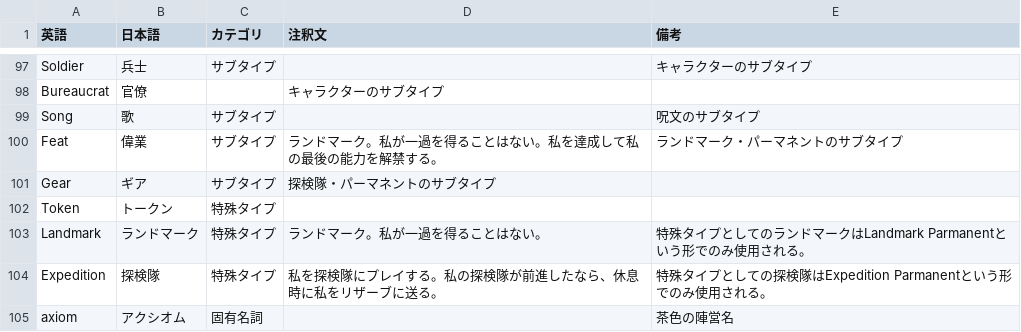
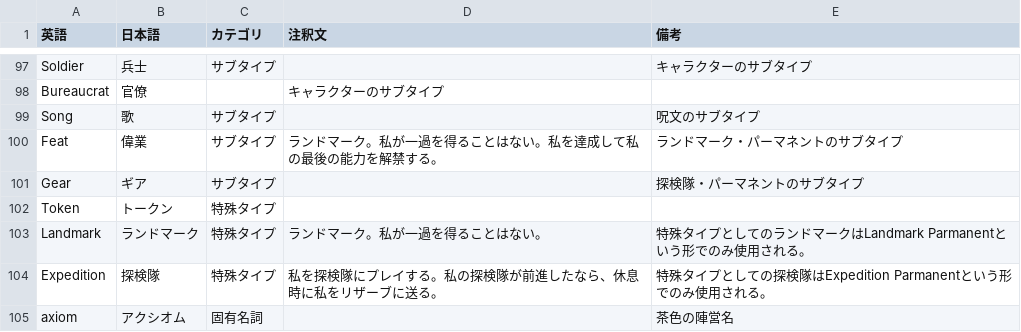
Before and after one commit to ayanone/AlteredTcgJp, a CSV file: keywords.csv, drawn as a sheet; only a part is shown, gaps mark what is left out.

```diff
--- a/keywords.csv
+++ b/keywords.csv
@@ -100,3 +100,3 @@ Song,歌,サブタイプ,,呪文のサブタイプ
 Feat,偉業,サブタイプ,ランドマーク。私が一過を得ることはない。私を達成して私の最後の能力を解禁する。,ランドマーク・パーマネントのサブタイプ
-Gear,ギア,サブタイプ,探検隊・パーマネントのサブタイプ
+Gear,ギア,サブタイプ,,探検隊・パーマネントのサブタイプ
 Token,トークン,特殊タイプ,,
```
Also changed, not shown: 1 other file.
